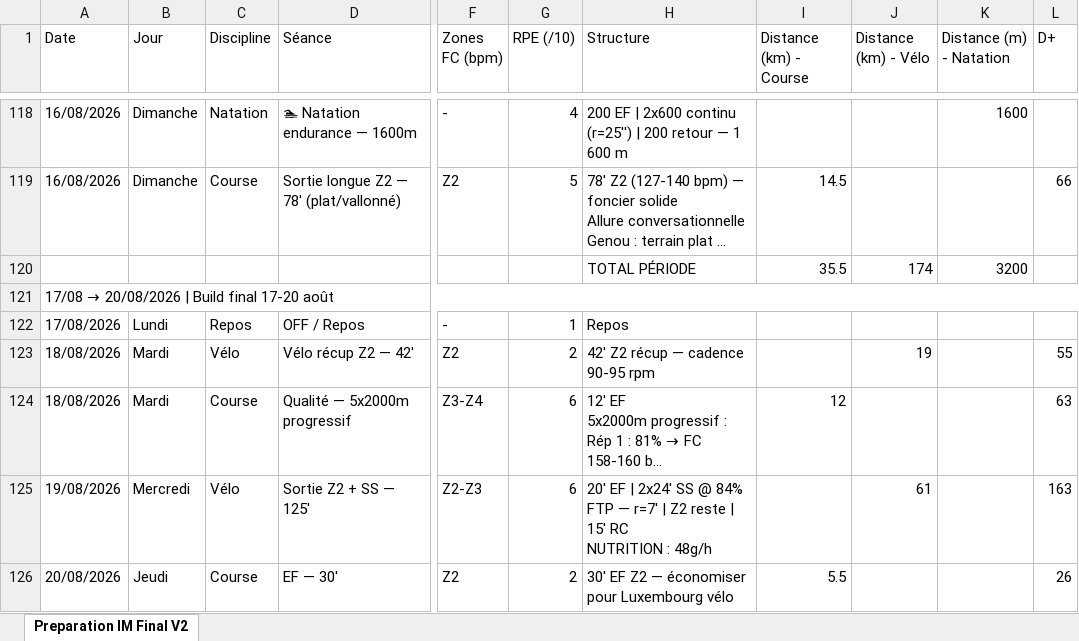
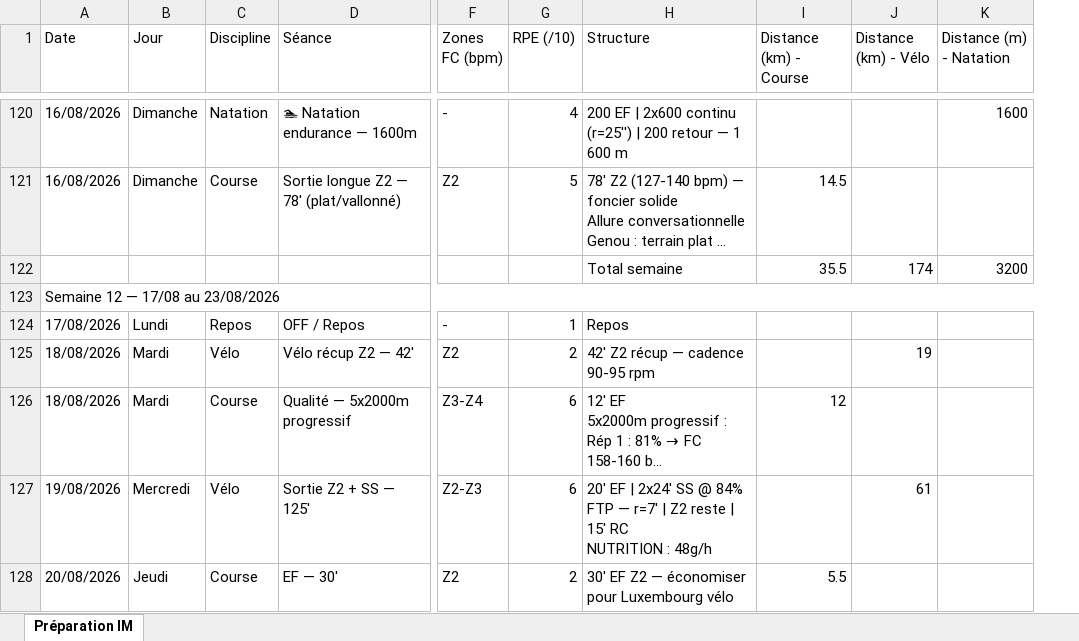
Before and after one commit to Parzio94/polar-ai-sync, an Excel workbook: Marathon_programme.xlsx, sheet Préparation IM, drawn as a sheet; only a part is shown, gaps mark what is left out; long unchanged cells end in …; values as stored, in another font and other column widths than the file's, no cell formats; removed rows and columns are numbered as before the commit, all else as after; the diff covers the shown part only; the diff names each change by its address in the sheet, - before the commit and + after, or states it on an @@ line.

```diff
--- a/Marathon_programme.xlsx (sheet Préparation IM)
+++ b/Marathon_programme.xlsx (sheet Préparation IM)
-sheet tab: Preparation IM Final V2
+sheet tab: Préparation IM
-column L (D+), rows 119-126: 66 |  |  |  | 55 | 63 | 163 | 26
-H122 (Structure): TOTAL PÉRIODE
+H122 (Structure): Total semaine
@@ A123 (Date): 17/08 → 20/08/2026 | Build final 17-20 août → Semaine 12 — 17/08 au 23/08/2026 @@
```
Also changed, not shown: 6 added rows, 7 removed rows and 18 edited cells elsewhere in this sheet, cell formats, 11 other files.
